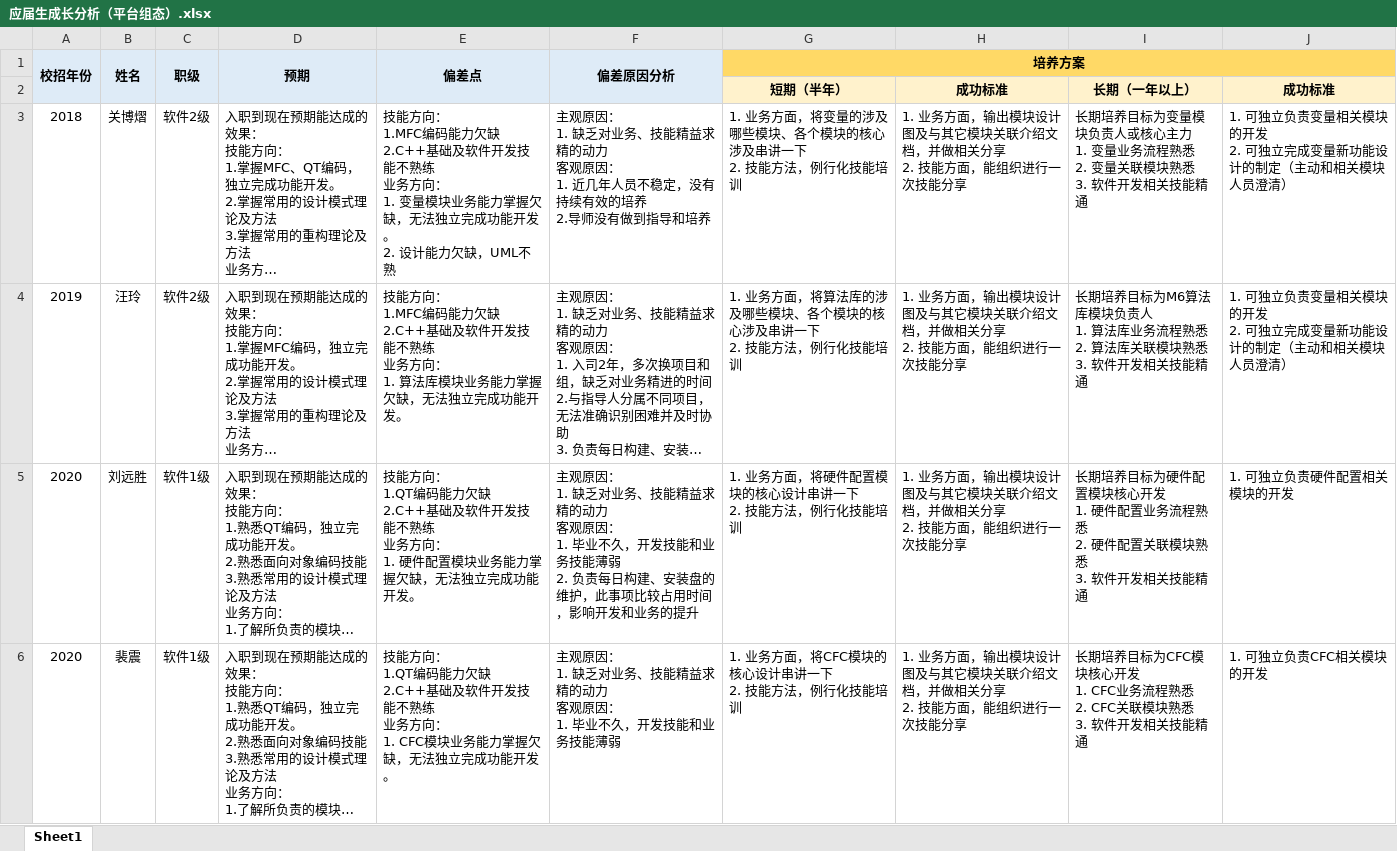
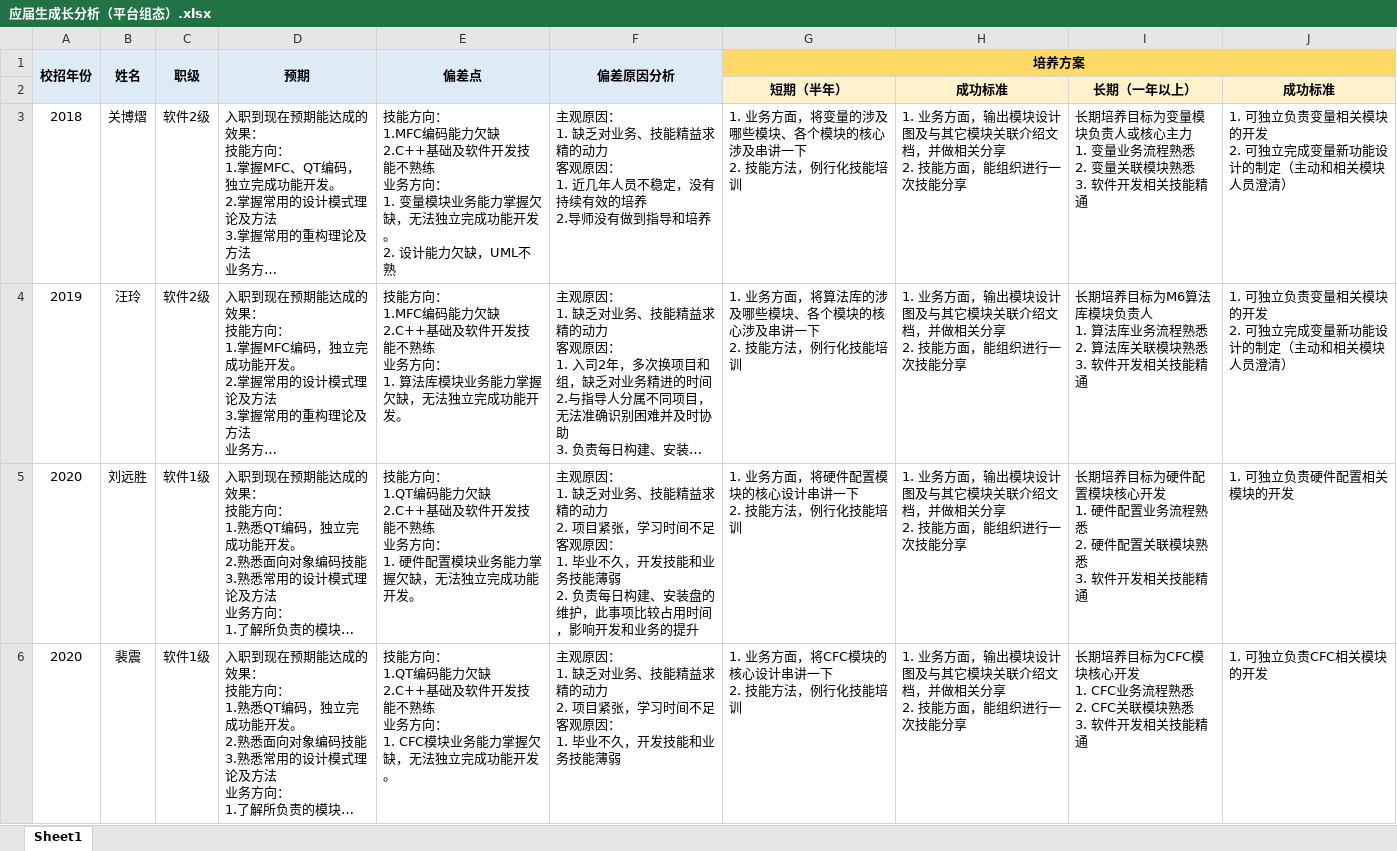
Before and after one commit to mummily/Hollysys, an Excel workbook: 8. 资源组长工作框架/2. 资源管理/2. 梯队建设/应届生成长分析（平台组态）.xlsx, sheet Sheet1, drawn as a sheet; only a part is shown; long unchanged cells end in …; values as stored, in another font and other column widths than the file's, no borders; ↵ is a line break in a cell; the diff covers the shown part only; the diff names each change by its address in the sheet, - before the commit and + after, or states it on an @@ line.

```diff
--- a/8. 资源组长工作框架/2. 资源管理/2. 梯队建设/应届生成长分析（平台组态）.xlsx (sheet Sheet1)
+++ b/8. 资源组长工作框架/2. 资源管理/2. 梯队建设/应届生成长分析（平台组态）.xlsx (sheet Sheet1)
-F5 (偏差原因分析): …的动力 ↵ 客观原因…
+F5 (偏差原因分析): …的动力 ↵ 2. 项目紧张，学习时间不足 ↵ 客观原因…
-F6 (偏差原因分析): …的动力 ↵ 客观原因…
+F6 (偏差原因分析): …的动力 ↵ 2. 项目紧张，学习时间不足 ↵ 客观原因…
```
Also changed, not shown: 1 edited cell elsewhere in this sheet, 2 other files.
